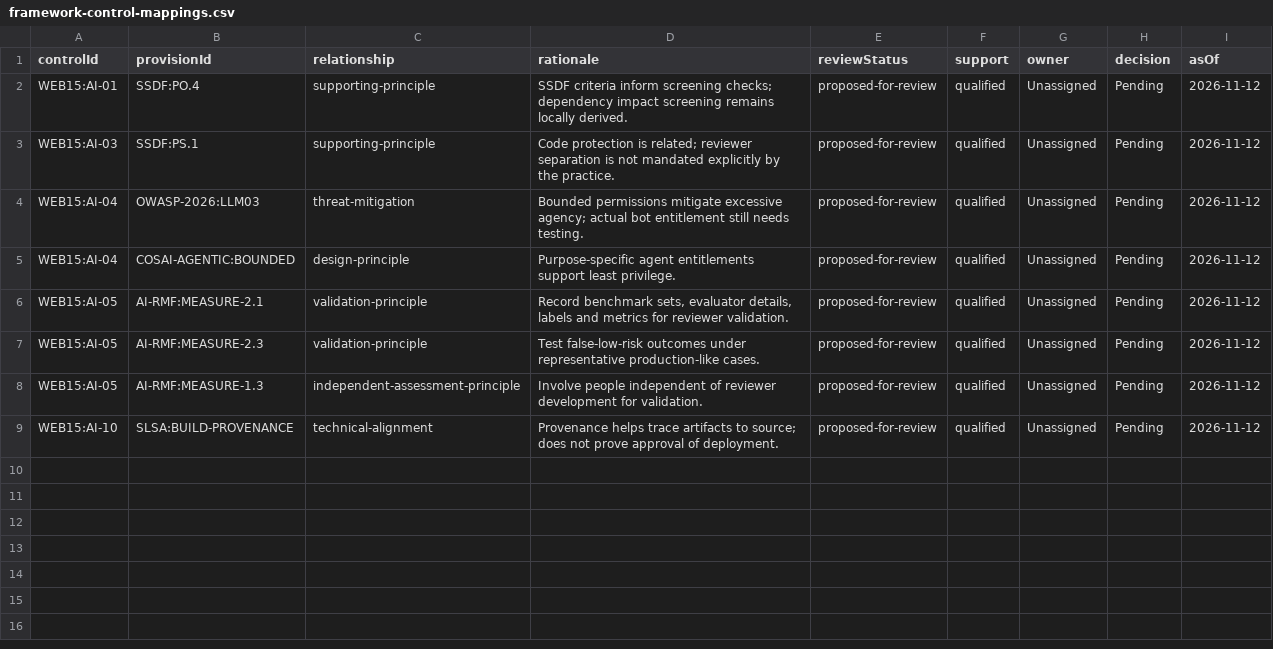
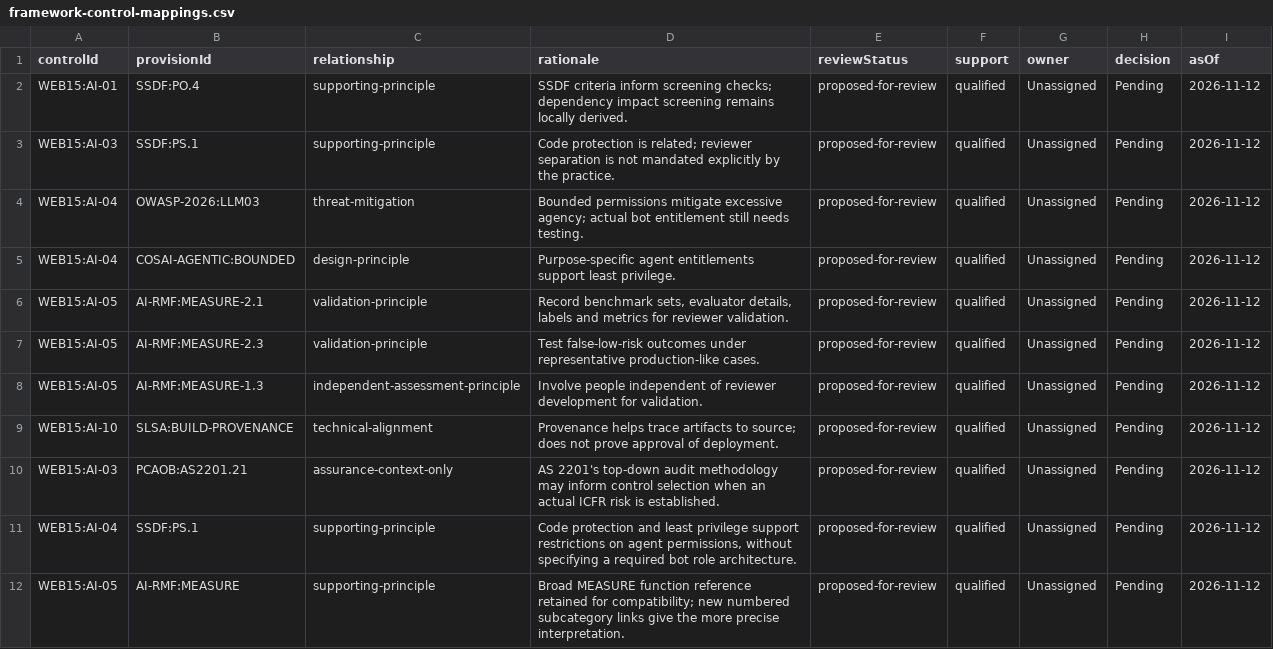
Before and after one commit to irvinthev/pr-approval-playground-public, a CSV file: data/framework-control-mappings.csv, drawn as a sheet.

Commit message:
Sync data/framework-control-mappings.csv projection with canonical catalog

```diff
--- a/data/framework-control-mappings.csv
+++ b/data/framework-control-mappings.csv
@@ -9 +9,4 @@ controlId,provisionId,relationship,rationale,reviewStatus,support,owner,decision
 "WEB15:AI-10","SLSA:BUILD-PROVENANCE","technical-alignment","Provenance helps trace artifacts to source; does not prove approval of deployment.","proposed-for-review","qualified","Unassigned","Pending","2026-11-12"
+"WEB15:AI-03","PCAOB:AS2201.21","assurance-context-only","AS 2201's top-down audit methodology may inform control selection when an actual ICFR risk is established.","proposed-for-review","qualified","Unassigned","Pending","2026-11-12"
+"WEB15:AI-04","SSDF:PS.1","supporting-principle","Code protection and least privilege support restrictions on agent permissions, without specifying a required bot role architecture.","proposed-for-review","qualified","Unassigned","Pending","2026-11-12"
+"WEB15:AI-05","AI-RMF:MEASURE","supporting-principle","Broad MEASURE function reference retained for compatibility; new numbered subcategory links give the more precise interpretation.","proposed-for-review","qualified","Unassigned","Pending","2026-11-12"
```
